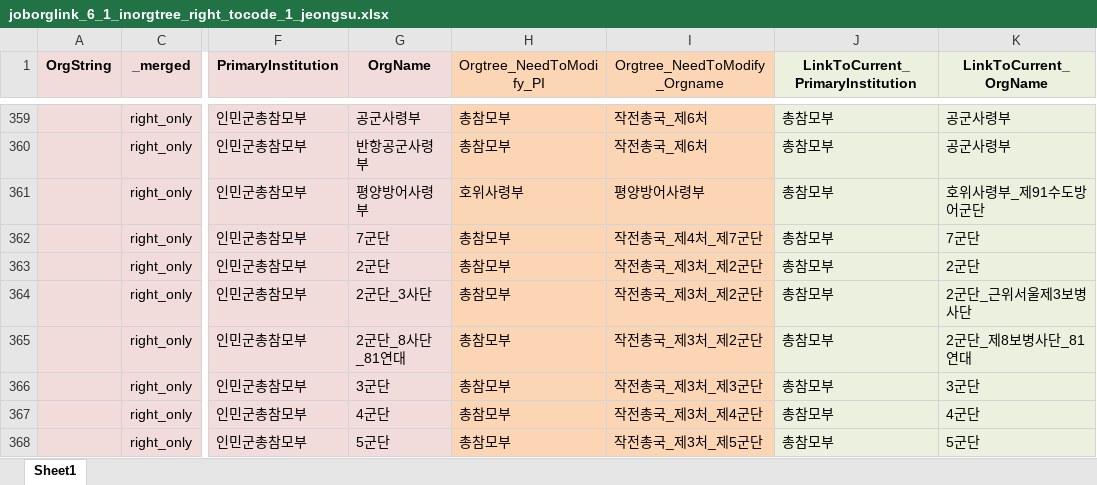
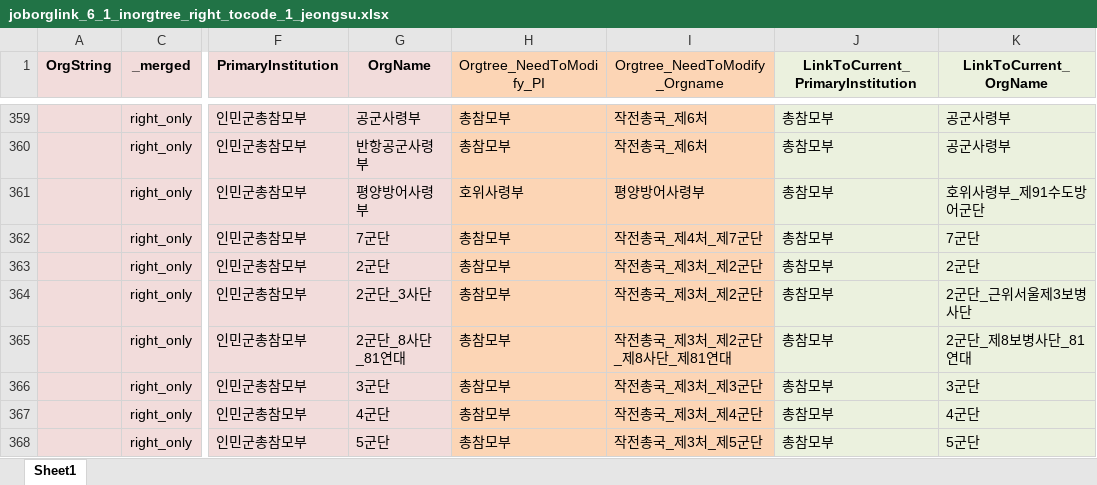
Before and after one commit to seouljake/nkelites, an Excel workbook: data/combined data/combined data - 1 cleaning/cleaning step 2 - career/2.3 joborglink/joborglink_6_1_inorgtree_right_tocode_1_jeongsu.xlsx, sheet Sheet1, drawn as a sheet; only a part is shown, gaps mark what is left out; values as stored, in another font and other column widths than the file's, no borders; the diff names each change by its address in the sheet, - before the commit and + after, or states it on an @@ line.

```diff
--- a/data/combined data/combined data - 1 cleaning/cleaning step 2 - career/2.3 joborglink/joborglink_6_1_inorgtree_right_tocode_1_jeongsu.xlsx (sheet Sheet1)
+++ b/data/combined data/combined data - 1 cleaning/cleaning step 2 - career/2.3 joborglink/joborglink_6_1_inorgtree_right_tocode_1_jeongsu.xlsx (sheet Sheet1)
-I365 (Orgtree_NeedToModify_Orgname): 작전총국_제3처_제2군단
+I365 (Orgtree_NeedToModify_Orgname): 작전총국_제3처_제2군단_제8사단_제81연대
```
Also changed, not shown: data/combined data/combined data - 1 cleaning/cleaning step 2 - career/2.3 joborglink/joborglink_6_1_inorgtree_both_tocode_1_jeongsu_x.xlsx, data/combined data/combined data - 1 cleaning/cleaning step 2 - career/2.3 joborglink/joborglink_6_1_left_2_add_to_orgtree.xlsx, 6 other files.
